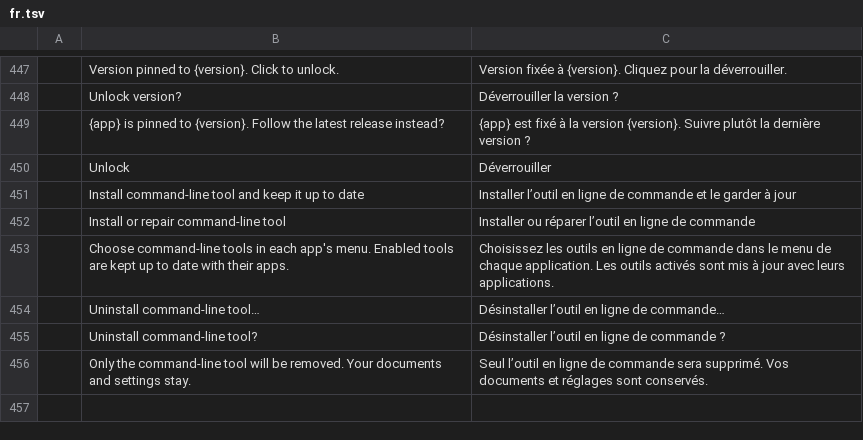
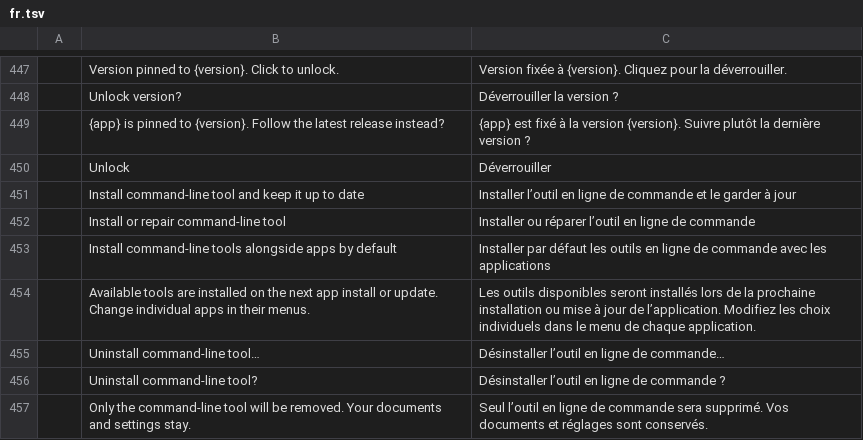
Before and after one commit to helenkwok/craft-launcher, a TSV file: crates/ui-egui/src/i18n/fr.tsv, drawn as a sheet; only a part is shown, gaps mark what is left out; removed rows and columns are numbered as before the commit, all else as after; the diff names each change by its address in the sheet, - before the commit and + after, or states it on an @@ line.

```diff
--- a/crates/ui-egui/src/i18n/fr.tsv
+++ b/crates/ui-egui/src/i18n/fr.tsv
-row 453:  | Choose command-line tools in each app's menu. Enabled tools are kept up to date with their apps. | Choisissez les outils en ligne de commande dans le menu de chaque application. Les outils activés sont mis à jour avec leurs applications.
+row 453:  | Install command-line tools alongside apps by default | Installer par défaut les outils en ligne de commande avec les applications
+row 454:  | Available tools are installed on the next app install or update. Change individual apps in their menus. | Les outils disponibles seront installés lors de la prochaine installation ou mise à jour de l’application. Modifiez les choix individuels dans le menu de chaque application.
```
Also changed, not shown: crates/ui-egui/src/i18n/hu.tsv, crates/ui-egui/src/i18n/ja.tsv, 16 other files.
